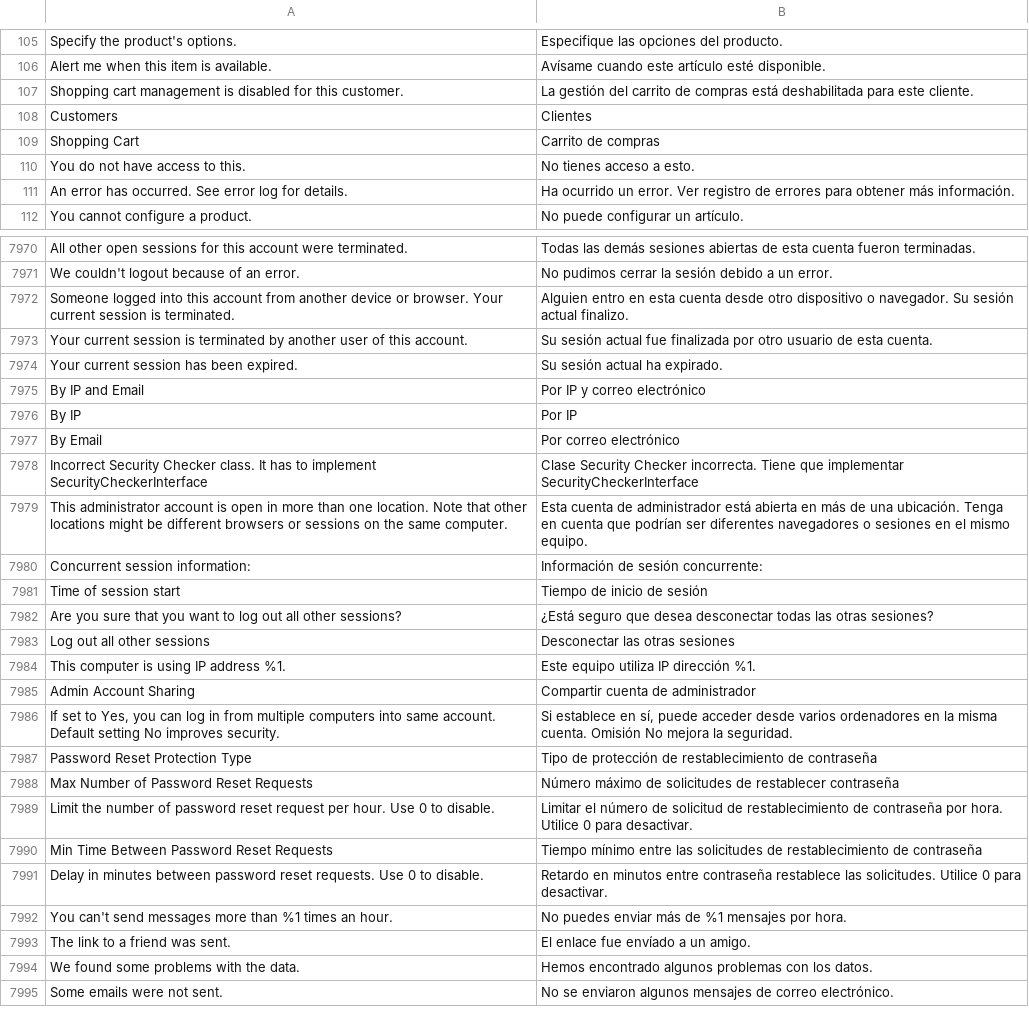
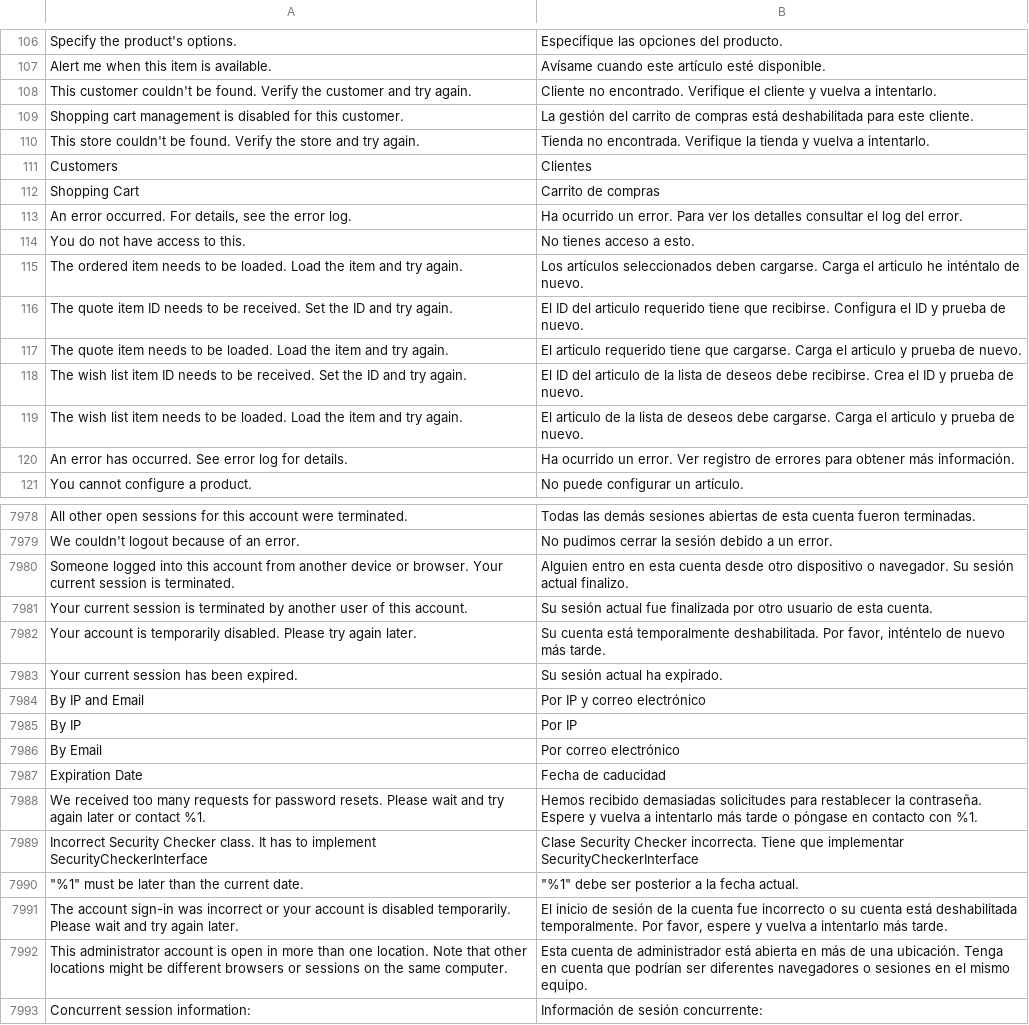
Before and after one commit to magento-l10n/language-es_MX, a CSV file: es_MX.csv, drawn as a sheet; only a part is shown, gaps mark what is left out; the shorter side is filled out with more unchanged rows; the diff covers the shown part only; the diff names each change by its address in the sheet, - before the commit and + after, or states it on an @@ line.

Commit message:
Updating translations from Crowdin.

```diff
--- a/es_MX.csv
+++ b/es_MX.csv
+row 108: This customer couldn't be found. Verify the customer and try again. | Cliente no encontrado. Verifique el cliente y vuelva a intentarlo.
+row 110: This store couldn't be found. Verify the store and try again. | Tienda no encontrada. Verifique la tienda y vuelva a intentarlo.
+row 113: An error occurred. For details, see the error log. | Ha ocurrido un error. Para ver los detalles consultar el log del error.
+row 115: The ordered item needs to be loaded. Load the item and try again. | Los artículos seleccionados deben cargarse. Carga el articulo he inténtalo de nuevo.
+row 116: The quote item ID needs to be received. Set the ID and try again. | El ID del articulo requerido tiene que recibirse. Configura el ID y prueba de nuevo.
+row 117: The quote item needs to be loaded. Load the item and try again. | El articulo requerido tiene que cargarse. Carga el articulo y prueba de nuevo.
+row 118: The wish list item ID needs to be received. Set the ID and try again. | El ID del articulo de la lista de deseos debe recibirse. Crea el ID y prueba de nuevo.
+row 119: The wish list item needs to be loaded. Load the item and try again. | El articulo de la lista de deseos debe cargarse. Carga el articulo y prueba de nuevo.
+row 7982: Your account is temporarily disabled. Please try again later. | Su cuenta está temporalmente deshabilitada. Por favor, inténtelo de nuevo más tarde.
+row 7987: Expiration Date | Fecha de caducidad
+row 7988: We received too many requests for password resets. Please wait and try again later or contact %1. | Hemos recibido demasiadas solicitudes para restablecer la contraseña. Espere y vuelva a intentarlo más tarde o póngase en contacto con %1.
+row 7990: "%1" must be later than the current date. | "%1" debe ser posterior a la fecha actual.
+row 7991: The account sign-in was incorrect or your account is disabled temporarily. Please wait and try again later. | El inicio de sesión de la cuenta fue incorrecto o su cuenta está deshabilitada temporalmente. Por favor, espere y vuelva a intentarlo más tarde.
```
Also changed, not shown: 6 added rows, 7 removed rows, 9 moved rows and 2 edited cells elsewhere in this file, 1 other file.
